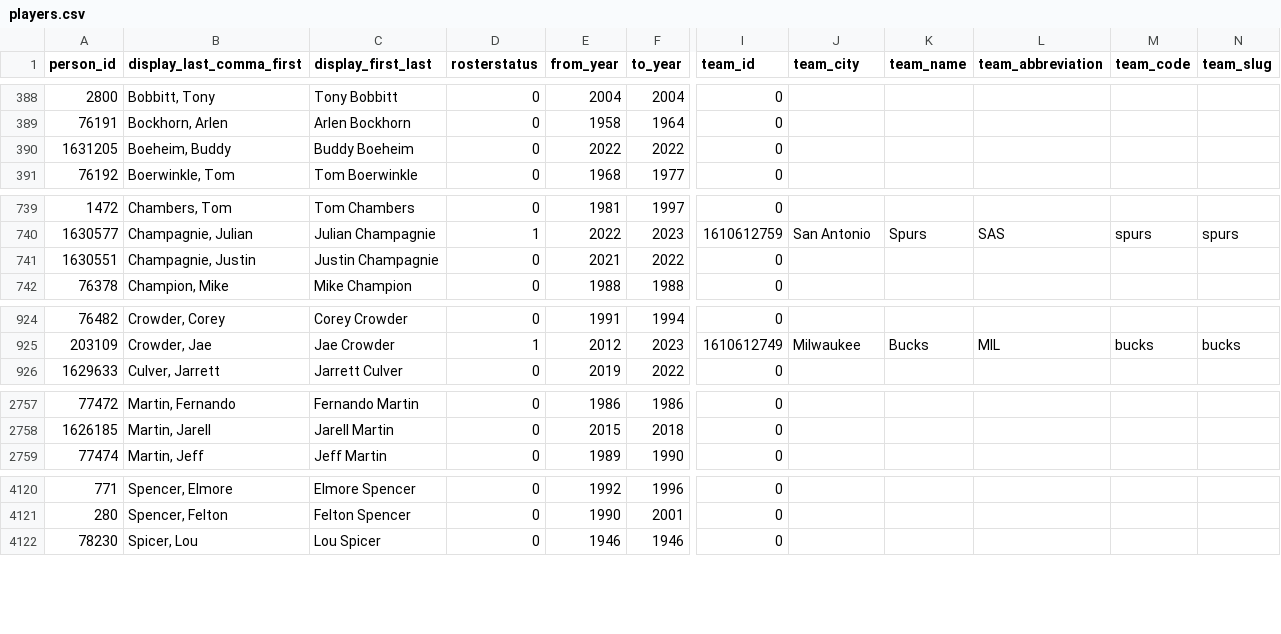
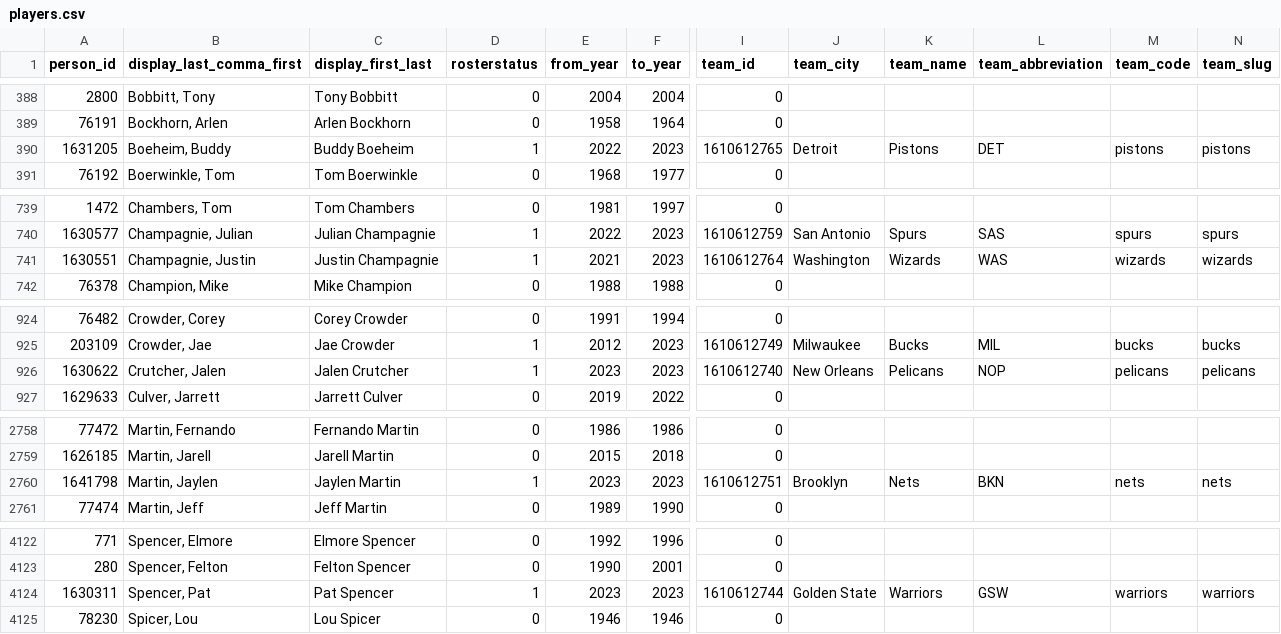
Before and after one commit to posit-dev/py-shiny-templates, a CSV file: nba-dashboard/players.csv, drawn as a sheet; only a part is shown, gaps mark what is left out; rows hold the shown columns only; the diff covers the shown part only; the diff names each change by its address in the sheet, - before the commit and + after, or states it on an @@ line.

Commit message:
Flesh out nba-dashboard concept

```diff
--- a/nba-dashboard/players.csv
+++ b/nba-dashboard/players.csv
-D390 (rosterstatus): 0
+D390 (rosterstatus): 1
-F390 (to_year): 2022
+F390 (to_year): 2023
-I390 (team_id): 0
+I390 (team_id): 1610612765
-J390 (team_city): (empty)
+J390 (team_city): Detroit
-K390 (team_name): (empty)
+K390 (team_name): Pistons
-L390 (team_abbreviation): (empty)
+L390 (team_abbreviation): DET
-M390 (team_code): (empty)
+M390 (team_code): pistons
-N390 (team_slug): (empty)
+N390 (team_slug): pistons
-D741 (rosterstatus): 0
+D741 (rosterstatus): 1
-F741 (to_year): 2022
+F741 (to_year): 2023
-I741 (team_id): 0
+I741 (team_id): 1610612764
-J741 (team_city): (empty)
+J741 (team_city): Washington
-K741 (team_name): (empty)
+K741 (team_name): Wizards
-L741 (team_abbreviation): (empty)
+L741 (team_abbreviation): WAS
-M741 (team_code): (empty)
+M741 (team_code): wizards
-N741 (team_slug): (empty)
+N741 (team_slug): wizards
+row 926: 1630622 | Crutcher, Jalen | Jalen Crutcher | 1 | 2023 | 2023 | 1610612740 | New Orleans | Pelicans | NOP | pelicans | pelicans
+row 2760: 1641798 | Martin, Jaylen | Jaylen Martin | 1 | 2023 | 2023 | 1610612751 | Brooklyn | Nets | BKN | nets | nets
+row 4124: 1630311 | Spencer, Pat | Pat Spencer | 1 | 2023 | 2023 | 1610612744 | Golden State | Warriors | GSW | warriors | warriors
```
Also changed, not shown: 39 edited cells elsewhere in this file, 5 other files.
